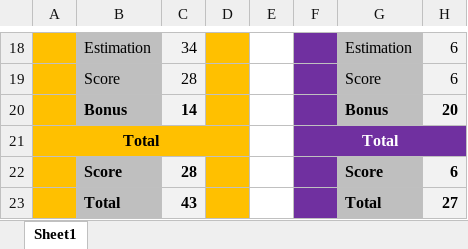
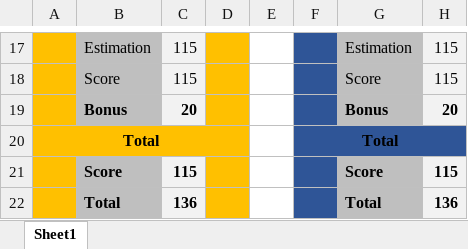
Before and after one commit to IngeniumTeam/RoboticsCup, an Excel workbook: 2024/Score/Calculator/Excel.xlsx, sheet Sheet1, drawn as a sheet; only a part is shown, gaps mark what is left out; values as stored, in another font and other column widths than the file's, no borders; addresses are those after the commit; the diff covers the shown part only; the diff names each change by its address in the sheet, - before the commit and + after, or states it on an @@ line.

Commit message:
Update Excel.xlsx

```diff
--- a/2024/Score/Calculator/Excel.xlsx (sheet Sheet1)
+++ b/2024/Score/Calculator/Excel.xlsx (sheet Sheet1)
-C17: 34
+C17: 115
-F17:F19 fill: #7030A0
+F17:F19 fill: #2F5597
-H17:H18: 6
+H17:H18: 115
-C18: 28
+C18: 115
-C19: 14
+C19: 20
-F20:H20 fill: #7030A0
+F20:H20 fill: #2F5597
-F20 text colour: #FFFFFF
+F20 text colour: black
-C21: 28
+C21: 115
-F21:F22 fill: #7030A0
+F21:F22 fill: #2F5597
-H21: 6
+H21: 115
-C22: 43
+C22: 136
-H22: 27
+H22: 136
```
Also changed, not shown: 12 added rows, 13 removed rows, 1 edited cell and cell formats elsewhere in this sheet, formulas that keep their value.
